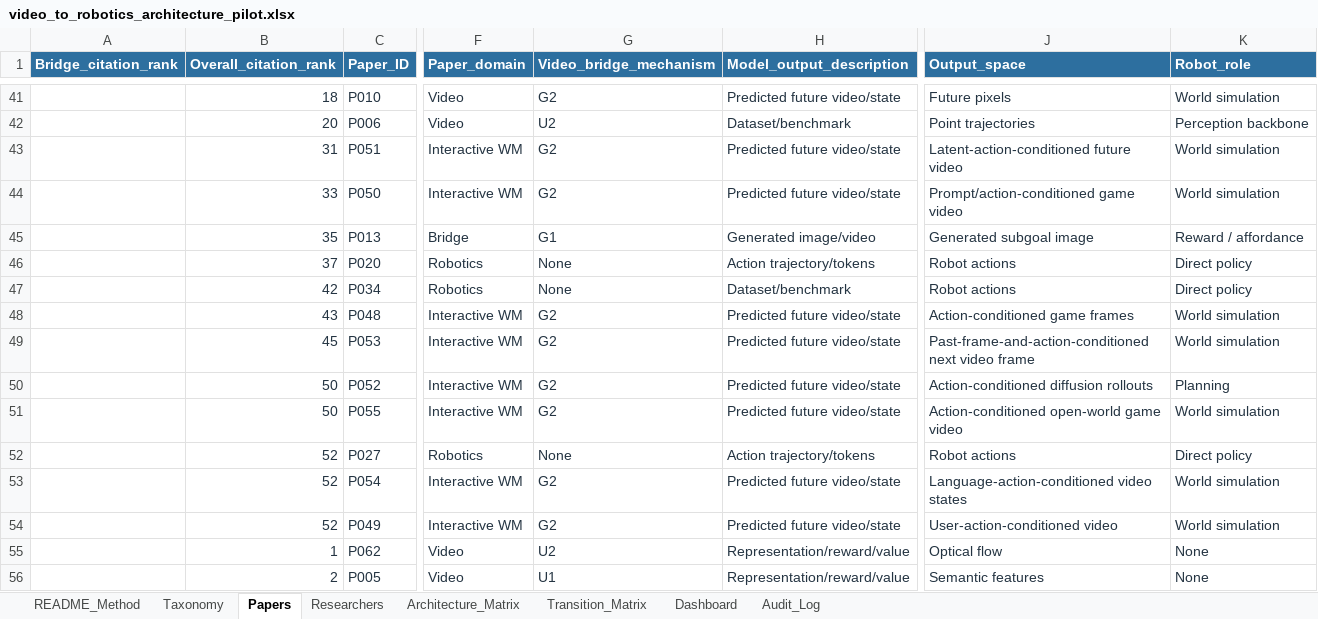
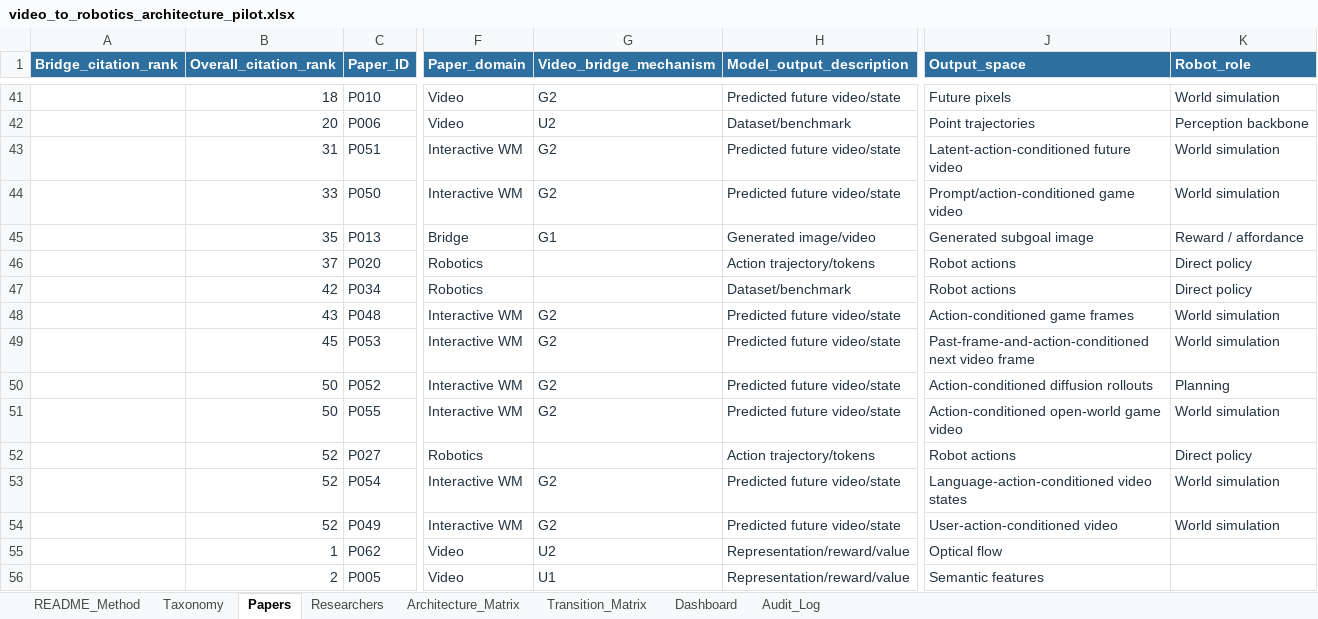
Before and after one commit to 2seungeun/2seungeun, an Excel workbook: notes/01-video-to-robotics-transition/video_to_robotics_architecture_pilot.xlsx, sheet Papers, drawn as a sheet; only a part is shown, gaps mark what is left out; values as stored, in another font and other column widths than the file's, no borders; conditional formats and table styles not drawn; the diff covers the shown part only; the diff names each change by its address in the sheet, - before the commit and + after, or states it on an @@ line.

Commit message:
Remove robotics-only controls from the transition sample

```diff
--- a/notes/01-video-to-robotics-transition/video_to_robotics_architecture_pilot.xlsx (sheet Papers)
+++ b/notes/01-video-to-robotics-transition/video_to_robotics_architecture_pilot.xlsx (sheet Papers)
-G46:G47 (Video_bridge_mechanism): None
+G46:G47 (Video_bridge_mechanism): (empty)
-G52 (Video_bridge_mechanism): None
+G52 (Video_bridge_mechanism): (empty)
-K55:K56 (Robot_role): None
+K55:K56 (Robot_role): (empty)
```
Also changed, not shown: 16 edited cells elsewhere in this sheet, sheet Researchers, sheet Taxonomy, sheet Architecture_Matrix, sheet Dashboard, sheet Transition_Matrix, sheet Audit_Log, 1 more sheet, formulas that keep their value, 7 other files.
